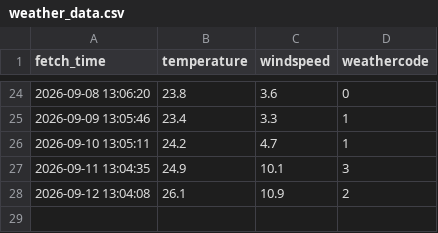
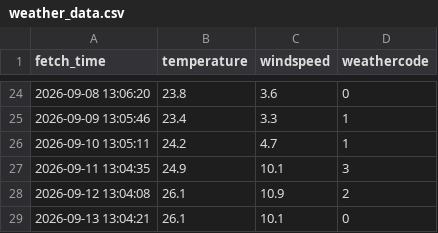
Before and after one commit to mrxie0833/weather, a CSV file: weather_data.csv, drawn as a sheet; only a part is shown, gaps mark what is left out; the diff names each change by its address in the sheet, - before the commit and + after, or states it on an @@ line.

```diff
--- a/weather_data.csv
+++ b/weather_data.csv
+row 29: 2026-09-13 13:04:21 | 26.1 | 10.1 | 0
```
Also changed, not shown: 1 other file.
